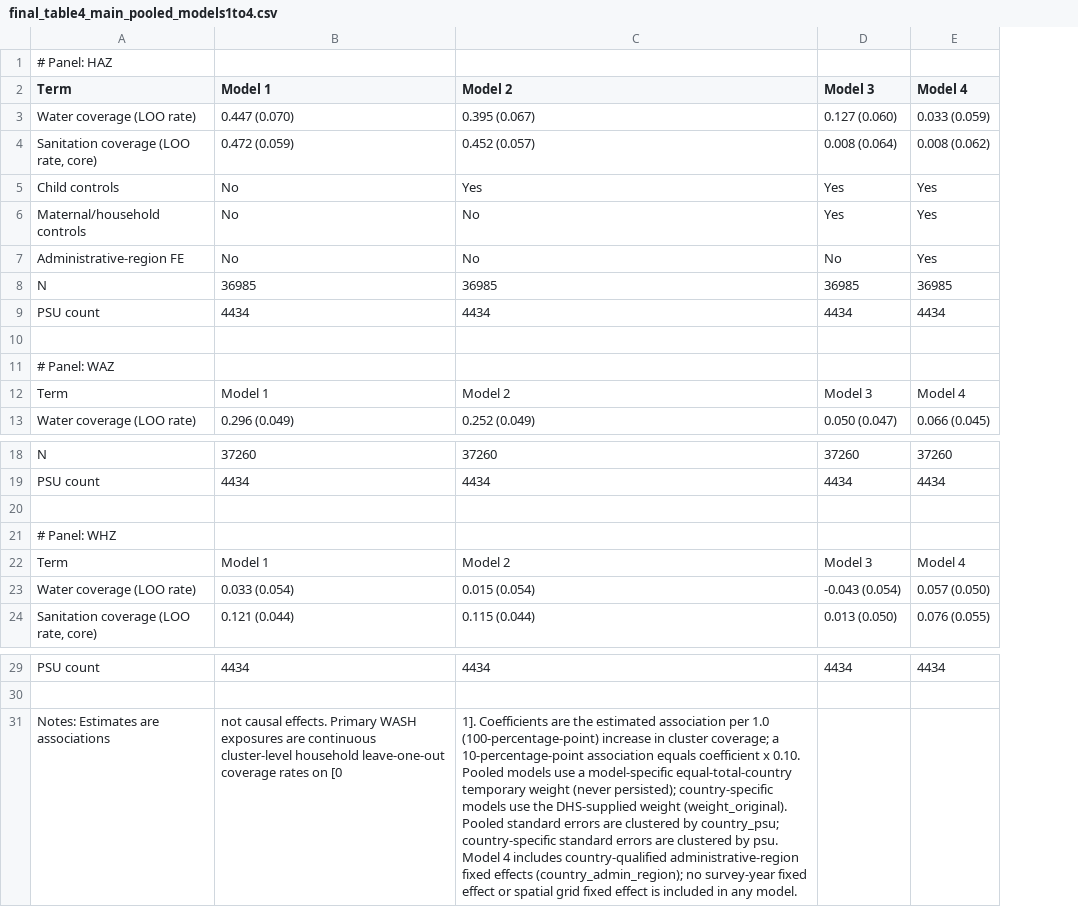
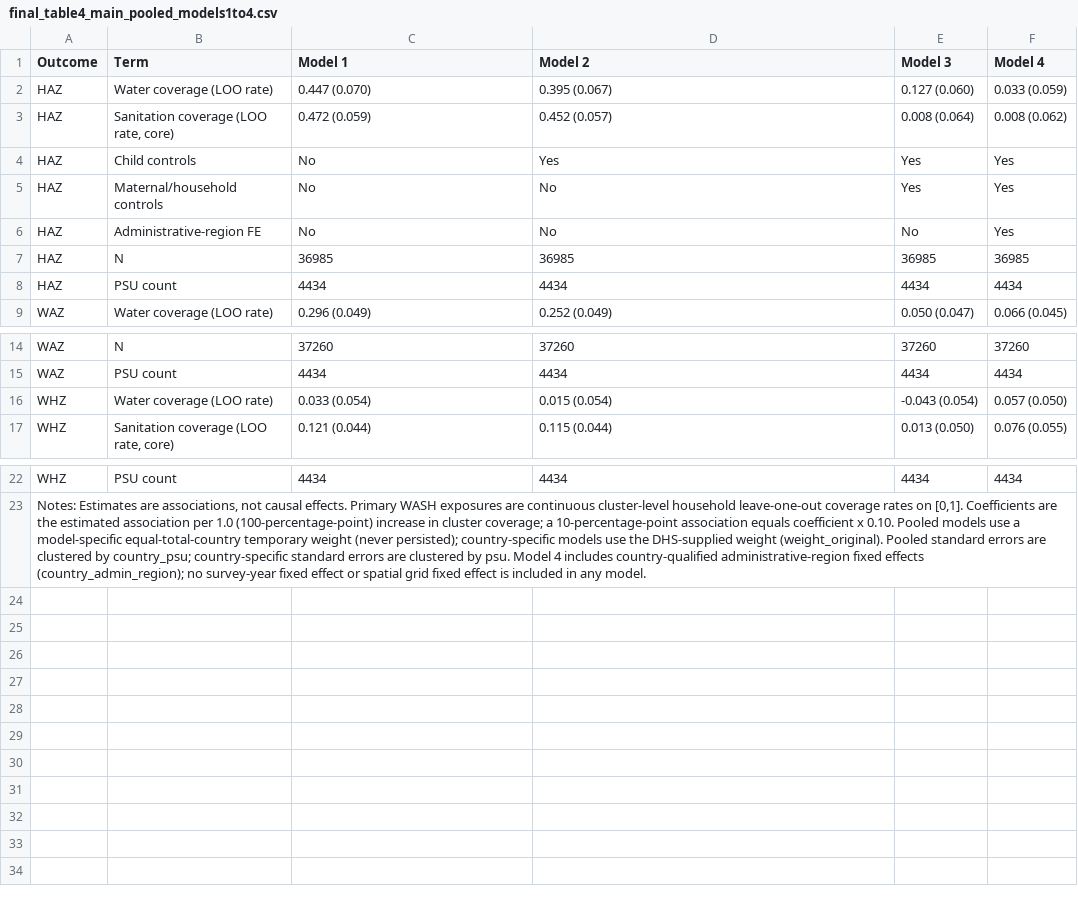
Before and after one commit to UBakhodir/thesis-wash-child-nutrition-dhs, a CSV file: outputs/final_tables/final_table4_main_pooled_models1to4.csv, drawn as a sheet; only a part is shown, gaps mark what is left out; removed rows and columns are numbered as before the commit, all else as after; the diff names each change by its address in the sheet, - before the commit and + after, or states it on an @@ line.

```diff
--- a/outputs/final_tables/final_table4_main_pooled_models1to4.csv
+++ b/outputs/final_tables/final_table4_main_pooled_models1to4.csv
+column A (Outcome), rows 2-9: HAZ | HAZ | HAZ | HAZ | HAZ | HAZ | HAZ | WAZ; rows 14-17: WAZ | WAZ | WHZ | WHZ; rows 22-23: WHZ | Notes: Estimates are associations, not causal effects. Primary WASH exposures are continuous cluster-level household leave-one-out coverage rates on [0,1]. Coefficients are the estimated association per 1.0 (100-percentage-point) increase in cluster coverage; a 10-percentage-point association equals coefficient x 0.10. Pooled models use a model-specific equal-total-country temporary weight (never persisted); country-specific models use the DHS-supplied weight (weight_original). Pooled standard errors are clustered by country_psu; country-specific standard errors are clustered by psu. Model 4 includes country-qualified administrative-region fixed effects (country_admin_region); no survey-year fixed effect or spatial grid fixed effect is included in any model.
-row 1: # Panel: HAZ
-row 10: (empty)
-row 11: # Panel: WAZ
-row 12: Term | Model 1 | Model 2 | Model 3 | Model 4
-row 20: (empty)
-row 21: # Panel: WHZ
-row 22: Term | Model 1 | Model 2 | Model 3 | Model 4
-row 31: Notes: Estimates are associations | not causal effects. Primary WASH exposures are continuous cluster-level household leave-one-out coverage rates on [0 | 1]. Coefficients are the estimated association per 1.0 (100-percentage-point) increase in cluster coverage; a 10-percentage-point association equals coefficient x 0.10. Pooled models use a model-specific equal-total-country temporary weight (never persisted); country-specific models use the DHS-supplied weight (weight_original). Pooled standard errors are clustered by country_psu; country-specific standard errors are clustered by psu. Model 4 includes country-qualified administrative-region fixed effects (country_admin_region); no survey-year fixed effect or spatial grid fixed effect is included in any model.
```
Also changed, not shown: outputs/final_appendix/appendix_A1_severe_outcomes.csv, outputs/final_appendix/appendix_A6_full_binary_lpm_coefficients.csv, 14 other files.
